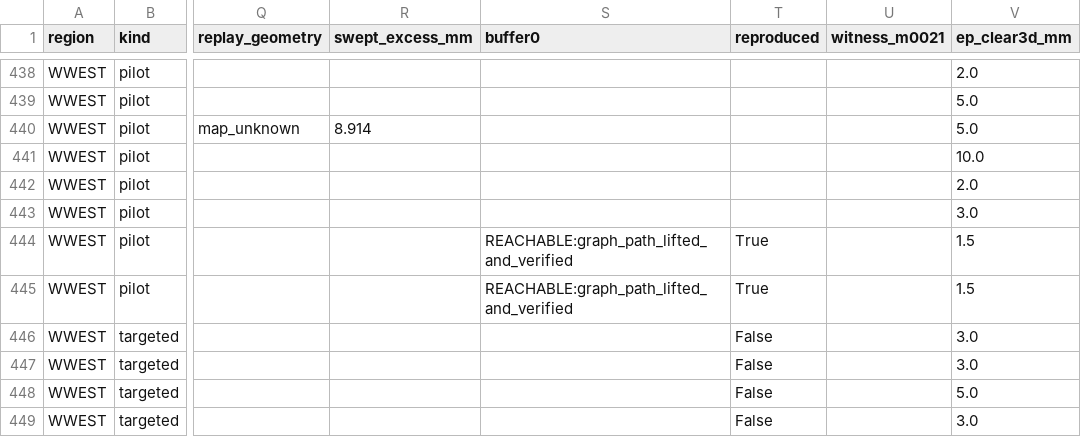
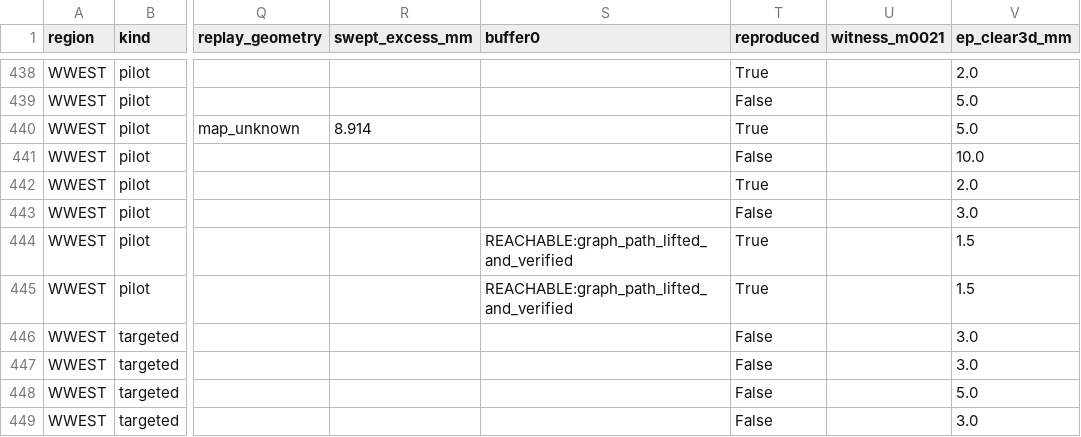
Before and after one commit to Adeline-GuWenlan/gmc, a CSV file: gmc/results/aerial3dg/f3/failures_pilot.csv, drawn as a sheet; only a part is shown, gaps mark what is left out; the diff covers the shown part only; the diff names each change by its address in the sheet, - before the commit and + after, or states it on an @@ line.

```diff
--- a/gmc/results/aerial3dg/f3/failures_pilot.csv
+++ b/gmc/results/aerial3dg/f3/failures_pilot.csv
-T438 (reproduced): (empty)
+T438 (reproduced): True
-T439 (reproduced): (empty)
+T439 (reproduced): False
-T440 (reproduced): (empty)
+T440 (reproduced): True
-T441 (reproduced): (empty)
+T441 (reproduced): False
-T442 (reproduced): (empty)
+T442 (reproduced): True
-T443 (reproduced): (empty)
+T443 (reproduced): False
```
Also changed, not shown: 27 edited cells elsewhere in this file, 39 other files.
